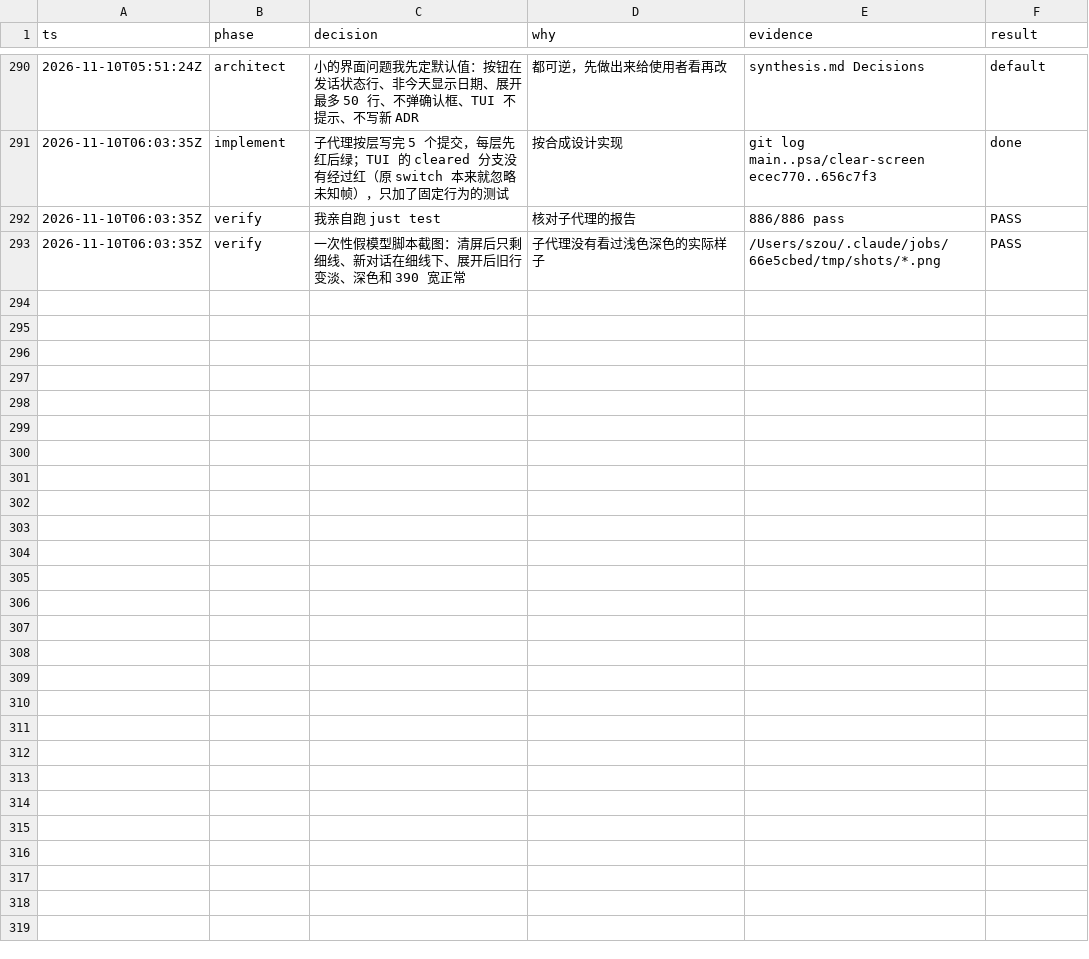
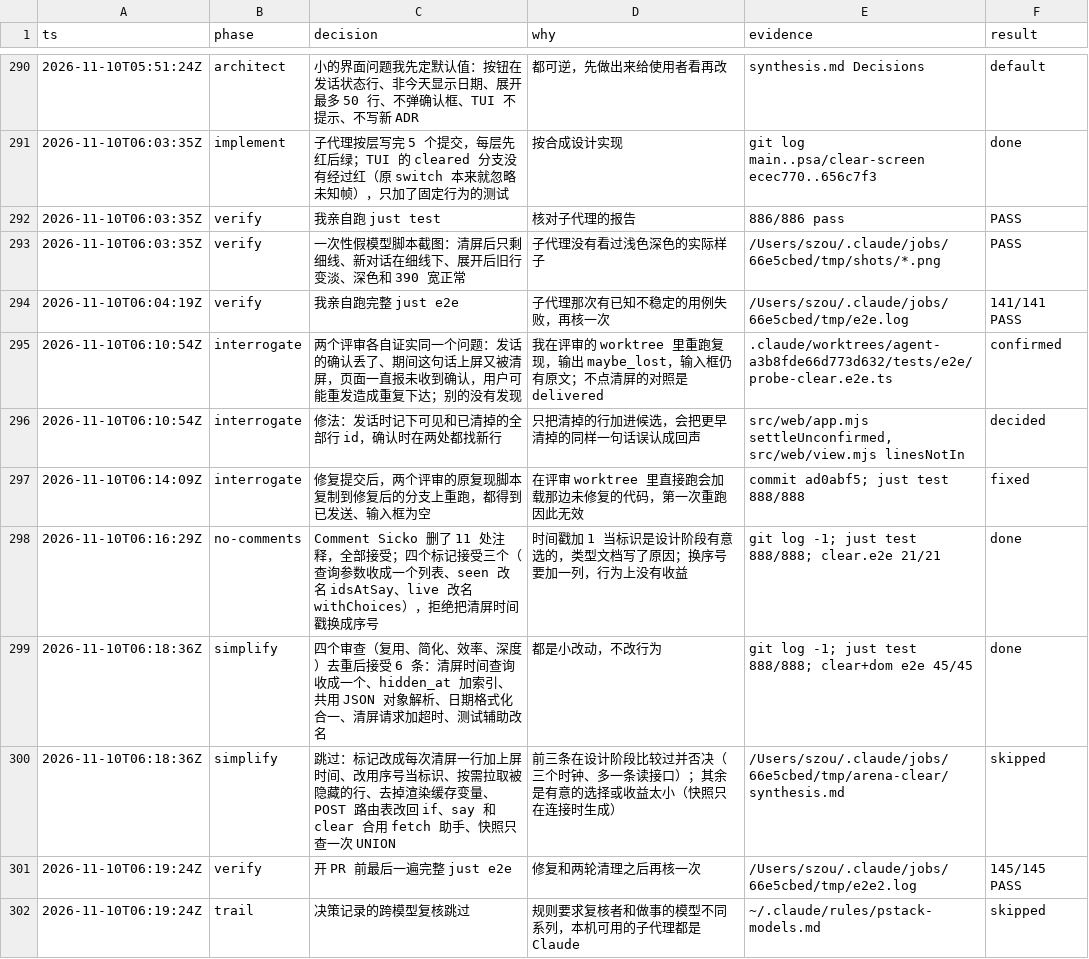
Before and after one commit to aicoder2048/pi-super-agent, a TSV file: docs/web-client/decisions.tsv, drawn as a sheet; only a part is shown, gaps mark what is left out; the diff names each change by its address in the sheet, - before the commit and + after, or states it on an @@ line.

```diff
--- a/docs/web-client/decisions.tsv
+++ b/docs/web-client/decisions.tsv
+row 294: 2026-11-10T06:04:19Z | verify | 我亲自跑完整 just e2e | 子代理那次有已知不稳定的用例失败，再核一次 | /Users/szou/.claude/jobs/66e5cbed/tmp/e2e.log | 141/141 PASS
+row 295: 2026-11-10T06:10:54Z | interrogate | 两个评审各自证实同一个问题：发话的确认丢了、期间这句话上屏又被清屏，页面一直报未收到确认，用户可能重发造成重复下达；别的没有发现 | 我在评审的 worktree 里重跑复现，输出 maybe_lost，输入框仍有原文；不点清屏的对照是 delivered | .claude/worktrees/agent-a3b8fde66d773d632/tests/e2e/probe-clear.e2e.ts | confirmed
+row 296: 2026-11-10T06:10:54Z | interrogate | 修法：发话时记下可见和已清掉的全部行 id，确认时在两处都找新行 | 只把清掉的行加进候选，会把更早清掉的同样一句话误认成回声 | src/web/app.mjs settleUnconfirmed, src/web/view.mjs linesNotIn | decided
+row 297: 2026-11-10T06:14:09Z | interrogate | 修复提交后，两个评审的原复现脚本复制到修复后的分支上重跑，都得到已发送、输入框为空 | 在评审 worktree 里直接跑会加载那边未修复的代码，第一次重跑因此无效 | commit ad0abf5; just test 888/888 | fixed
+row 298: 2026-11-10T06:16:29Z | no-comments | Comment Sicko 删了 11 处注释，全部接受；四个标记接受三个（查询参数收成一个列表、seen 改名 idsAtSay、live 改名 withChoices），拒绝把清屏时间戳换成序号 | 时间戳加 1 当标识是设计阶段有意选的，类型文档写了原因；换序号要加一列，行为上没有收益 | git log -1; just test 888/888; clear.e2e 21/21 | done
+row 299: 2026-11-10T06:18:36Z | simplify | 四个审查（复用、简化、效率、深度）去重后接受 6 条：清屏时间查询收成一个、hidden_at 加索引、共用 JSON 对象解析、日期格式化合一、清屏请求加超时、测试辅助改名 | 都是小改动，不改行为 | git log -1; just test 888/888; clear+dom e2e 45/45 | done
+row 300: 2026-11-10T06:18:36Z | simplify | 跳过：标记改成每次清屏一行加上屏时间、改用序号当标识、按需拉取被隐藏的行、去掉渲染缓存变量、POST 路由表改回 if、say 和 clear 合用 fetch 助手、快照只查一次 UNION | 前三条在设计阶段比较过并否决（三个时钟、多一条读接口）；其余是有意的选择或收益太小（快照只在连接时生成） | /Users/szou/.claude/jobs/66e5cbed/tmp/arena-clear/synthesis.md | skipped
+row 301: 2026-11-10T06:19:24Z | verify | 开 PR 前最后一遍完整 just e2e | 修复和两轮清理之后再核一次 | /Users/szou/.claude/jobs/66e5cbed/tmp/e2e2.log | 145/145 PASS
+row 302: 2026-11-10T06:19:24Z | trail | 决策记录的跨模型复核跳过 | 规则要求复核者和做事的模型不同系列，本机可用的子代理都是 Claude | ~/.claude/rules/pstack-models.md | skipped
```
